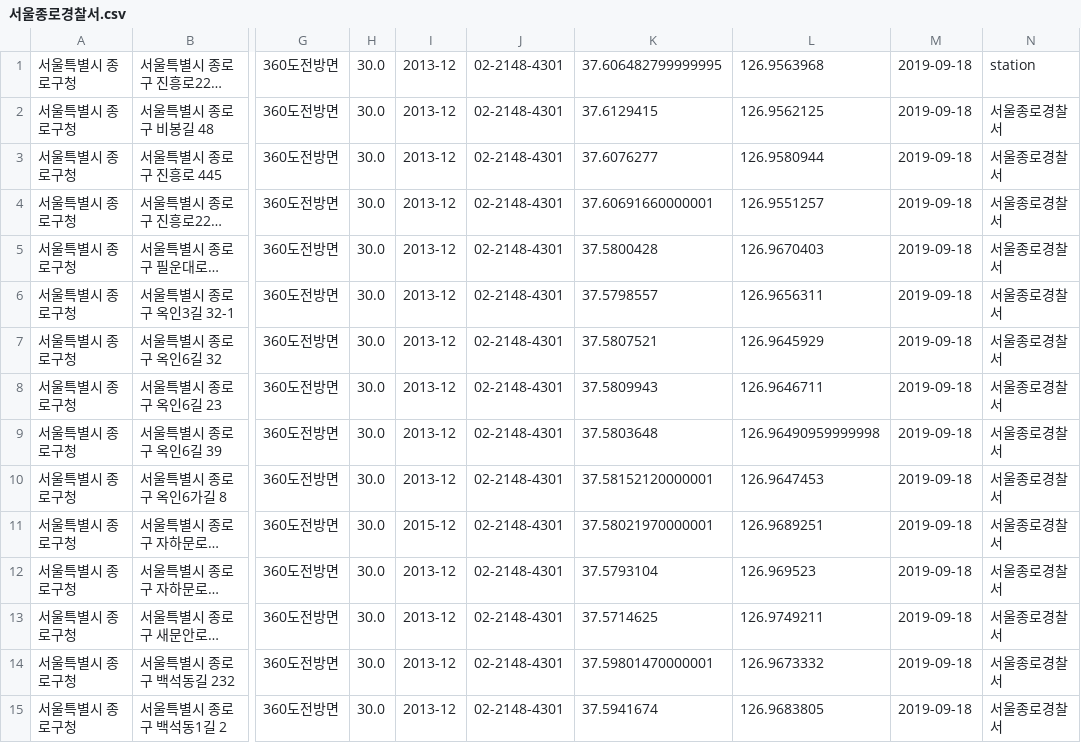
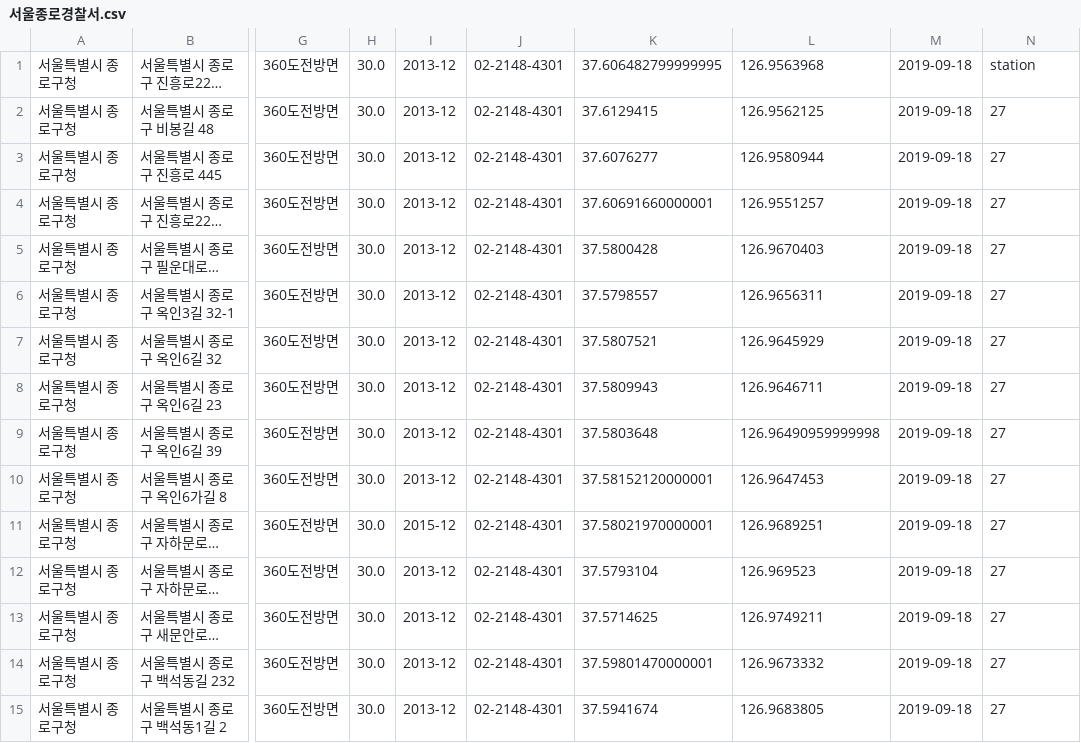
Before and after one commit to Yejin6911/GraduationProject, a CSV file: map/static/data/서울종로경찰서.csv, drawn as a sheet; only a part is shown, gaps mark what is left out; long unchanged cells end in …; the diff covers the shown part only; the diff names each change by its address in the sheet, - before the commit and + after, or states it on an @@ line.

```diff
--- a/map/static/data/서울종로경찰서.csv
+++ b/map/static/data/서울종로경찰서.csv
-N2:N15: 서울종로경찰서
+N2:N15: 27
```
Also changed, not shown: 46 edited cells elsewhere in this file, map/static/data/서울서부경찰서.csv, map/static/data/서울은평경찰서.csv, 46 other files.
